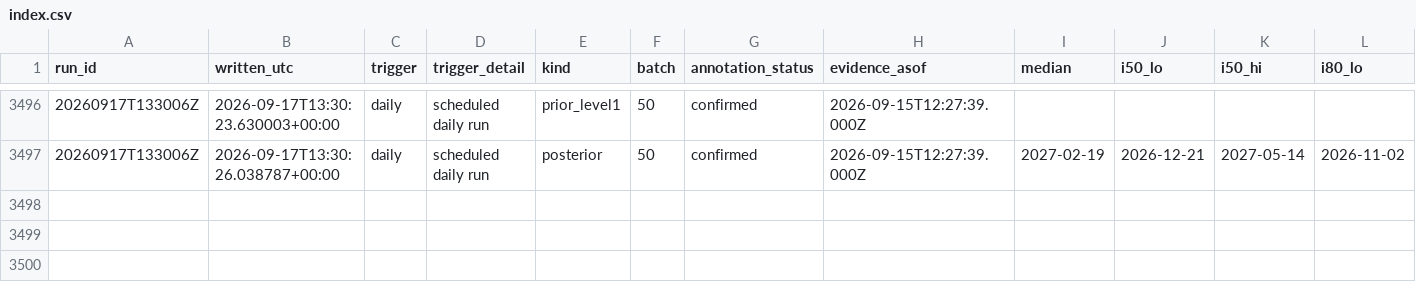
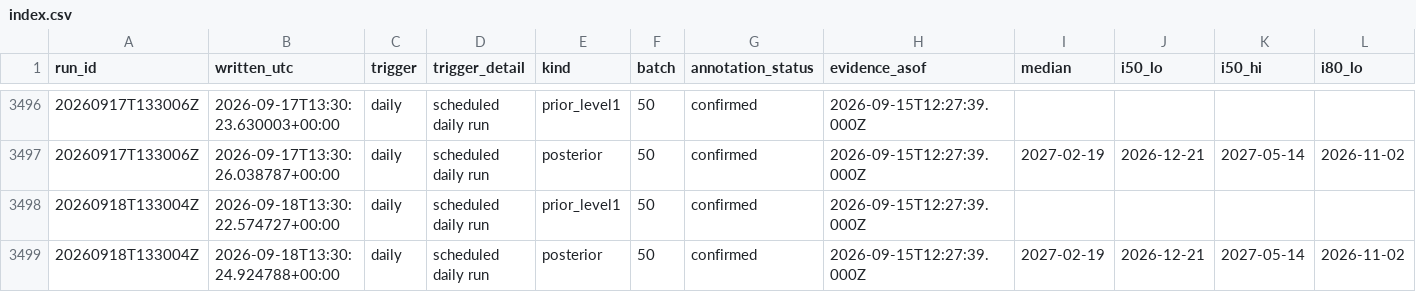
Before and after one commit to geanodong-bcrs/hxh-forecast, a CSV file: data/forecasts/index.csv, drawn as a sheet; only a part is shown, gaps mark what is left out; rows hold the shown columns only; the diff names each change by its address in the sheet, - before the commit and + after, or states it on an @@ line.

```diff
--- a/data/forecasts/index.csv
+++ b/data/forecasts/index.csv
+row 3498: 20260918T133004Z | 2026-09-18T13:30:22.574727+00:00 | daily | scheduled daily run | prior_level1 | 50 | confirmed | 2026-09-15T12:27:39.000Z
+row 3499: 20260918T133004Z | 2026-09-18T13:30:24.924788+00:00 | daily | scheduled daily run | posterior | 50 | confirmed | 2026-09-15T12:27:39.000Z | 2027-02-19 | 2026-12-21 | 2027-05-14 | 2026-11-02
```
Also changed, not shown: data/automation/poll_log.csv, data/processed/chapters.csv, 6 other files.
